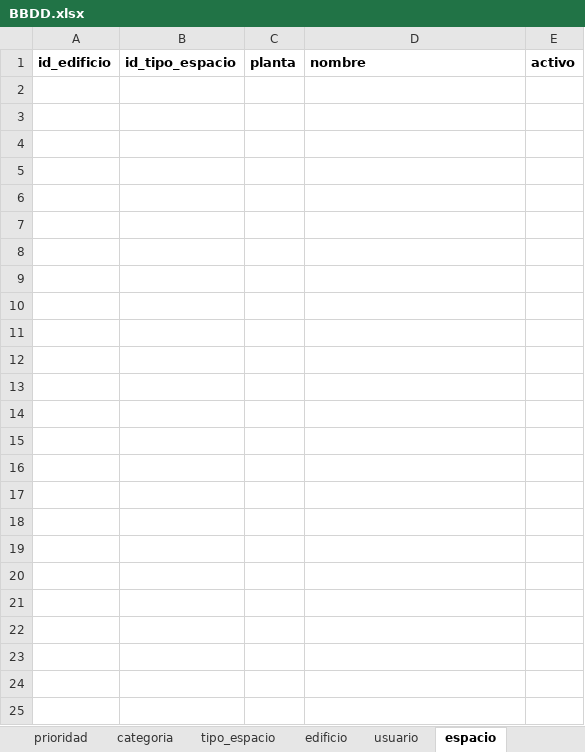
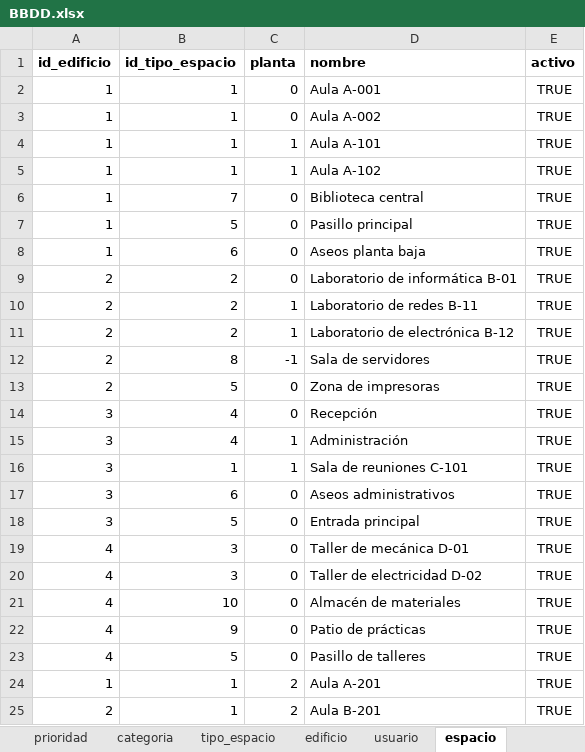
Before and after one commit to LeolitoRz-00/fixit-campus, an Excel workbook: data/BBDD.xlsx, sheet espacio, drawn as a sheet; values as stored, in another font and other column widths than the file's, no borders; the diff names each change by its address in the sheet, - before the commit and + after, or states it on an @@ line.

```diff
--- a/data/BBDD.xlsx (sheet espacio)
+++ b/data/BBDD.xlsx (sheet espacio)
+row 2: 1 | 1 | 0 | Aula A-001 | TRUE
+row 3: 1 | 1 | 0 | Aula A-002 | TRUE
+row 4: 1 | 1 | 1 | Aula A-101 | TRUE
+row 5: 1 | 1 | 1 | Aula A-102 | TRUE
+row 6: 1 | 7 | 0 | Biblioteca central | TRUE
+row 7: 1 | 5 | 0 | Pasillo principal | TRUE
+row 8: 1 | 6 | 0 | Aseos planta baja | TRUE
+row 9: 2 | 2 | 0 | Laboratorio de informática B-01 | TRUE
+row 10: 2 | 2 | 1 | Laboratorio de redes B-11 | TRUE
+row 11: 2 | 2 | 1 | Laboratorio de electrónica B-12 | TRUE
+row 12: 2 | 8 | -1 | Sala de servidores | TRUE
+row 13: 2 | 5 | 0 | Zona de impresoras | TRUE
+row 14: 3 | 4 | 0 | Recepción | TRUE
+row 15: 3 | 4 | 1 | Administración | TRUE
+row 16: 3 | 1 | 1 | Sala de reuniones C-101 | TRUE
+row 17: 3 | 6 | 0 | Aseos administrativos | TRUE
+row 18: 3 | 5 | 0 | Entrada principal | TRUE
+row 19: 4 | 3 | 0 | Taller de mecánica D-01 | TRUE
+row 20: 4 | 3 | 0 | Taller de electricidad D-02 | TRUE
+row 21: 4 | 10 | 0 | Almacén de materiales | TRUE
+row 22: 4 | 9 | 0 | Patio de prácticas | TRUE
+row 23: 4 | 5 | 0 | Pasillo de talleres | TRUE
+row 24: 1 | 1 | 2 | Aula A-201 | TRUE
+row 25: 2 | 1 | 2 | Aula B-201 | TRUE
```
Also changed, not shown: sheet historial_cambio, sheet incidencia, sheet log_evento, sheet comentario, sheet usuario, sheet proveedor, 5 more sheets, 23 other files.
